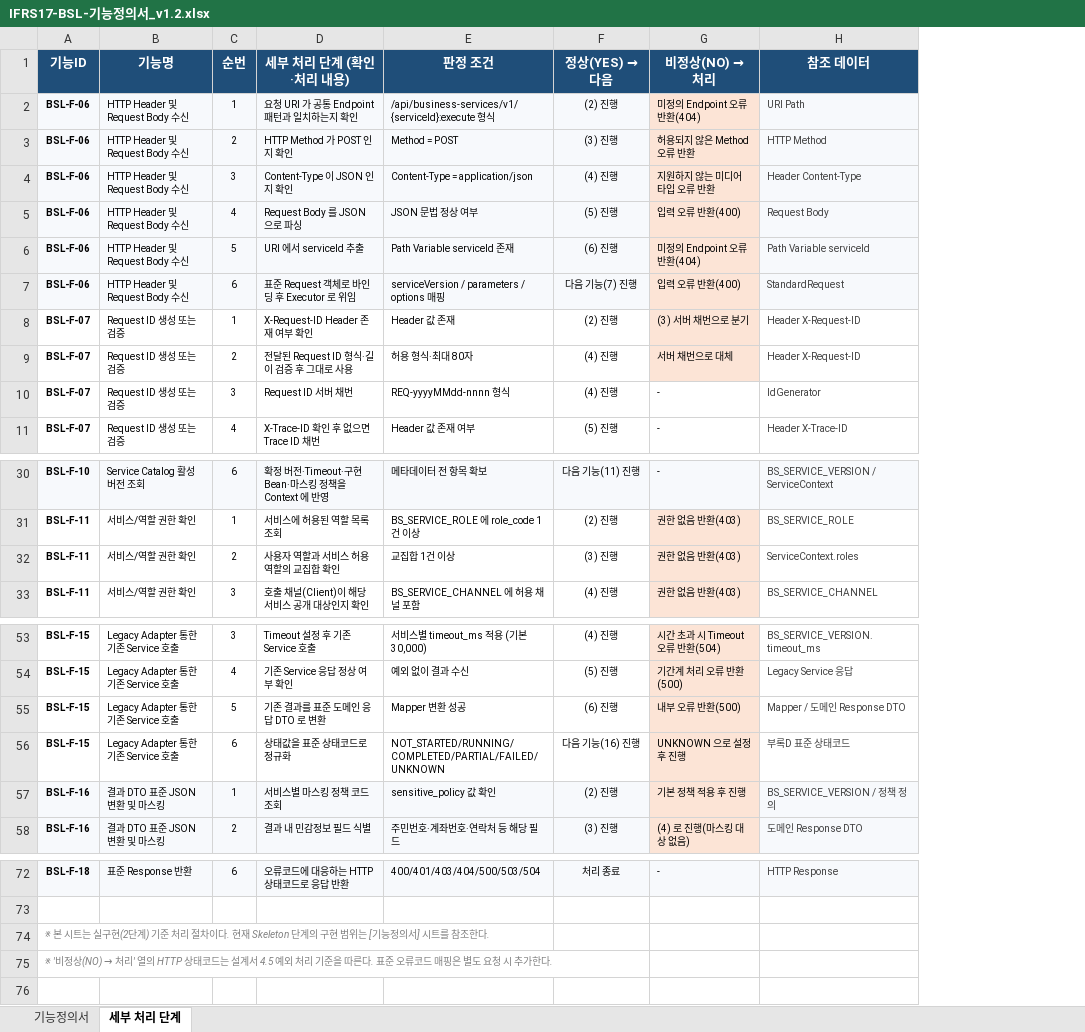
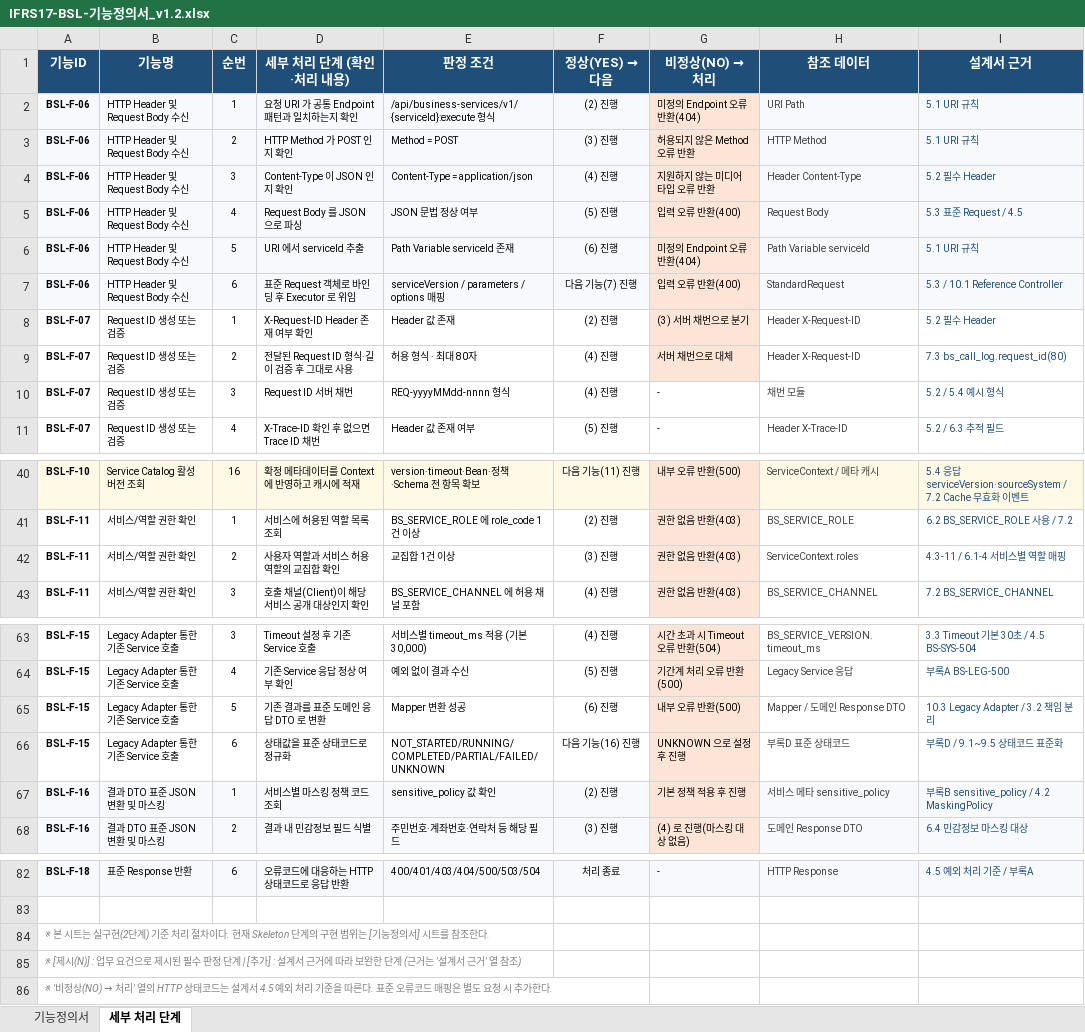
Before and after one commit to jinubot07/ifrs17-business-service-layer-skeleton, an Excel workbook: docs/IFRS17-BSL-기능정의서_v1.2.xlsx, sheet 세부 처리 단계, drawn as a sheet; only a part is shown, gaps mark what is left out; values as stored, in another font and other column widths than the file's, no borders; addresses are those after the commit; the diff covers the shown part only; the diff names each change by its address in the sheet, - before the commit and + after, or states it on an @@ line.

```diff
--- a/docs/IFRS17-BSL-기능정의서_v1.2.xlsx (sheet 세부 처리 단계)
+++ b/docs/IFRS17-BSL-기능정의서_v1.2.xlsx (sheet 세부 처리 단계)
+column I (설계서 근거), rows 2-11: 5.1 URI 규칙 | 5.1 URI 규칙 | 5.2 필수 Header | 5.3 표준 Request / 4.5 | 5.1 URI 규칙 | 5.3 / 10.1 Reference Controller | 5.2 필수 Header | 7.3 bs_call_log.request_id(80) | 5.2 / 5.4 예시 형식 | 5.2 / 6.3 추적 필드; rows 40-43: 5.4 응답 serviceVersion·sourceSystem / 7.2 Cache 무효화 이벤트 | 6.2 BS_SERVICE_ROLE 사용 / 7.2 | 4.3-11 / 6.1-4 서비스별 역할 매핑 | 7.2 BS_SERVICE_CHANNEL; rows 63-68: 3.3 Timeout 기본 30초 / 4.5 BS-SYS-504 | 부록A BS-LEG-500 | 10.3 Legacy Adapter / 3.2 책임 분리 | 부록D / 9.1~9.5 상태코드 표준화 | 부록B sensitive_policy / 4.2 MaskingPolicy | 6.4 민감정보 마스킹 대상; row 82: 4.5 예외 처리 기준 / 부록A
-E9 (판정 조건): 허용 형식·최대 80자
+E9 (판정 조건): 허용 형식 · 최대 80자
-H10 (참조 데이터): IdGenerator
+H10 (참조 데이터): 채번 모듈
-C40 (순번): 6
+C40 (순번): 16
-D40 (세부 처리 단계 (확인·처리 내용)): 확정 버전·Timeout·구현 Bean·마스킹 정책을 Context 에 반영
+D40 (세부 처리 단계 (확인·처리 내용)): 확정 메타데이터를 Context 에 반영하고 캐시에 적재
-E40 (판정 조건): 메타데이터 전 항목 확보
+E40 (판정 조건): version·timeout·Bean·정책·Schema 전 항목 확보
-G40 (비정상(NO) → 처리): -
+G40 (비정상(NO) → 처리): 내부 오류 반환(500)
-G40 fill: #F7F9FC
+G40 fill: #FCE4D6
-H40 (참조 데이터): BS_SERVICE_VERSION / ServiceContext
+H40 (참조 데이터): ServiceContext / 메타 캐시
-H67 (참조 데이터): BS_SERVICE_VERSION / 정책 정의
+H67 (참조 데이터): 서비스 메타 sensitive_policy
+row 85: ※ [제시(N)] : 업무 요건으로 제시된 필수 판정 단계 | [추가] : 설계서 근거에 따라 보완한 단계 (근거는 '설계서 근거' 열 참조)
```
Also changed, not shown: 10 added rows, 21 edited cells and cell formats elsewhere in this sheet, sheet 기능정의서, 1 other file.
